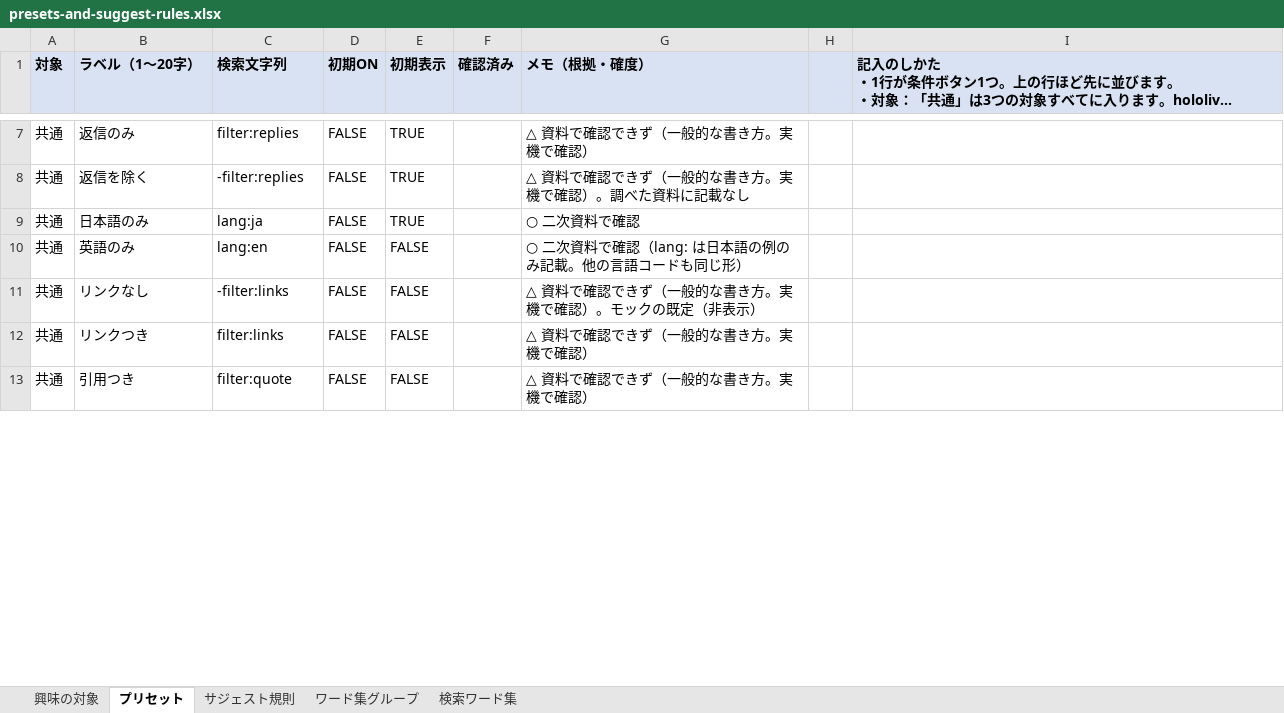
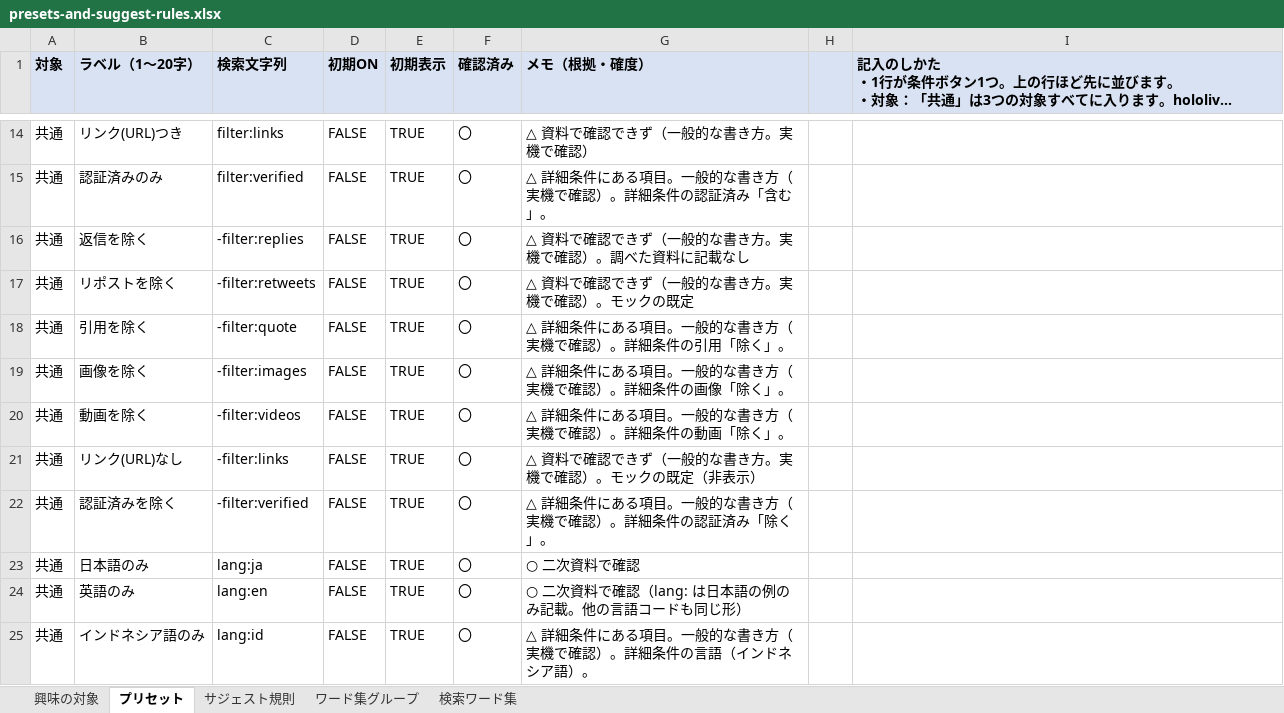
Before and after one commit to tanaka1313/egosearchX, an Excel workbook: docs/data/presets-and-suggest-rules.xlsx, sheet プリセット, drawn as a sheet; only a part is shown, gaps mark what is left out; long unchanged cells end in …; values as stored, in another font and other column widths than the file's, no borders; removed rows and columns are numbered as before the commit, all else as after; the diff covers the shown part only; the diff names each change by its address in the sheet, - before the commit and + after, or states it on an @@ line.

Commit message:
docs: プリセットと検索ワード集の Excel に一時データを入れる

```diff
--- a/docs/data/presets-and-suggest-rules.xlsx (sheet プリセット)
+++ b/docs/data/presets-and-suggest-rules.xlsx (sheet プリセット)
-B14 (ラベル（1〜20字）): 返信のみ
+B14 (ラベル（1〜20字）): リンク(URL)つき
-C14 (検索文字列): filter:replies
+C14 (検索文字列): filter:links
-F14 (確認済み): (empty)
+F14 (確認済み): 〇
+row 15: 共通 | 認証済みのみ | filter:verified | FALSE | TRUE | 〇 | △ 詳細条件にある項目。一般的な書き方（実機で確認）。詳細条件の認証済み「含む」。
-F16 (確認済み): (empty)
+F16 (確認済み): 〇
+row 17: 共通 | リポストを除く | -filter:retweets | FALSE | TRUE | 〇 | △ 資料で確認できず（一般的な書き方。実機で確認）。モックの既定
+row 18: 共通 | 引用を除く | -filter:quote | FALSE | TRUE | 〇 | △ 詳細条件にある項目。一般的な書き方（実機で確認）。詳細条件の引用「除く」。
+row 19: 共通 | 画像を除く | -filter:images | FALSE | TRUE | 〇 | △ 詳細条件にある項目。一般的な書き方（実機で確認）。詳細条件の画像「除く」。
+row 20: 共通 | 動画を除く | -filter:videos | FALSE | TRUE | 〇 | △ 詳細条件にある項目。一般的な書き方（実機で確認）。詳細条件の動画「除く」。
+row 21: 共通 | リンク(URL)なし | -filter:links | FALSE | TRUE | 〇 | △ 資料で確認できず（一般的な書き方。実機で確認）。モックの既定（非表示）
+row 22: 共通 | 認証済みを除く | -filter:verified | FALSE | TRUE | 〇 | △ 詳細条件にある項目。一般的な書き方（実機で確認）。詳細条件の認証済み「除く」。
-F23:F24 (確認済み): (empty)
+F23:F24 (確認済み): 〇
-E24 (初期表示): FALSE
+E24 (初期表示): TRUE
-row 11: 共通 | リンクなし | -filter:links | FALSE | FALSE |  | △ 資料で確認できず（一般的な書き方。実機で確認）。モックの既定（非表示）
-row 12: 共通 | リンクつき | filter:links | FALSE | FALSE |  | △ 資料で確認できず（一般的な書き方。実機で確認）
-row 13: 共通 | 引用つき | filter:quote | FALSE | FALSE |  | △ 資料で確認できず（一般的な書き方。実機で確認）
+row 25: 共通 | インドネシア語のみ | lang:id | FALSE | TRUE | 〇 | △ 詳細条件にある項目。一般的な書き方（実機で確認）。詳細条件の言語（インドネシア語）。
```
Also changed, not shown: 13 added rows, 17 removed rows and 25 edited cells elsewhere in this sheet, sheet 検索ワード集, sheet ワード集グループ, sheet サジェスト規則.
